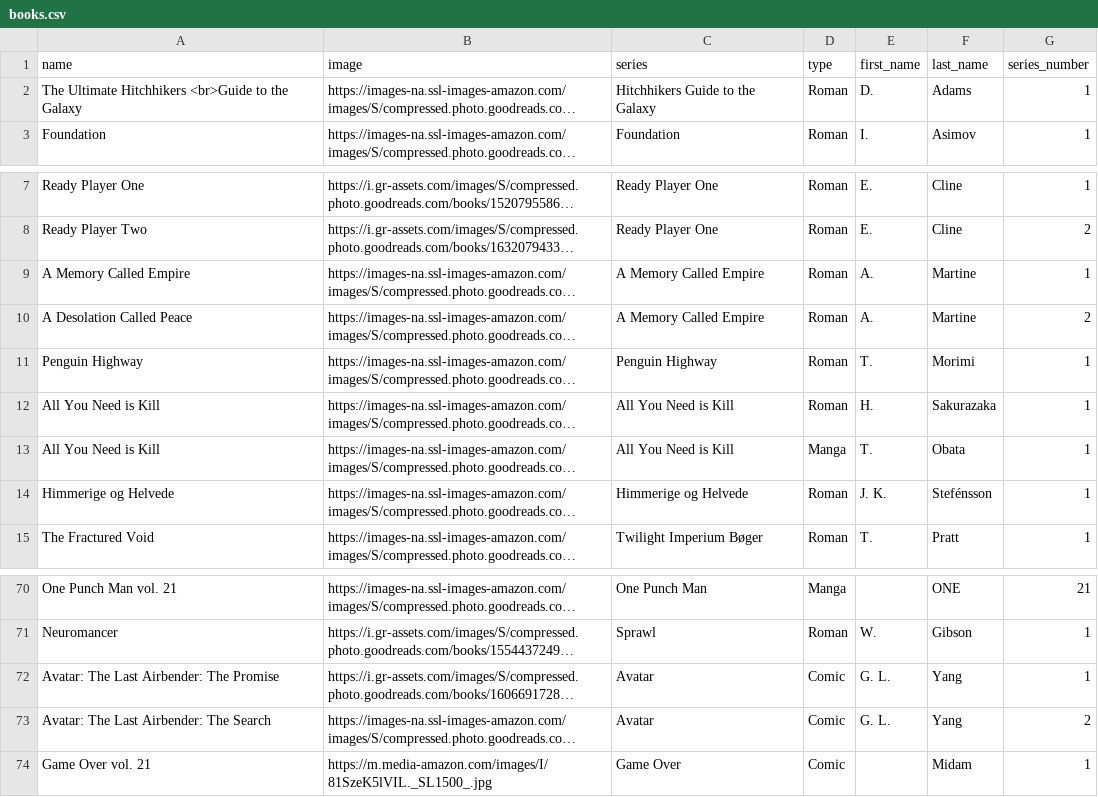
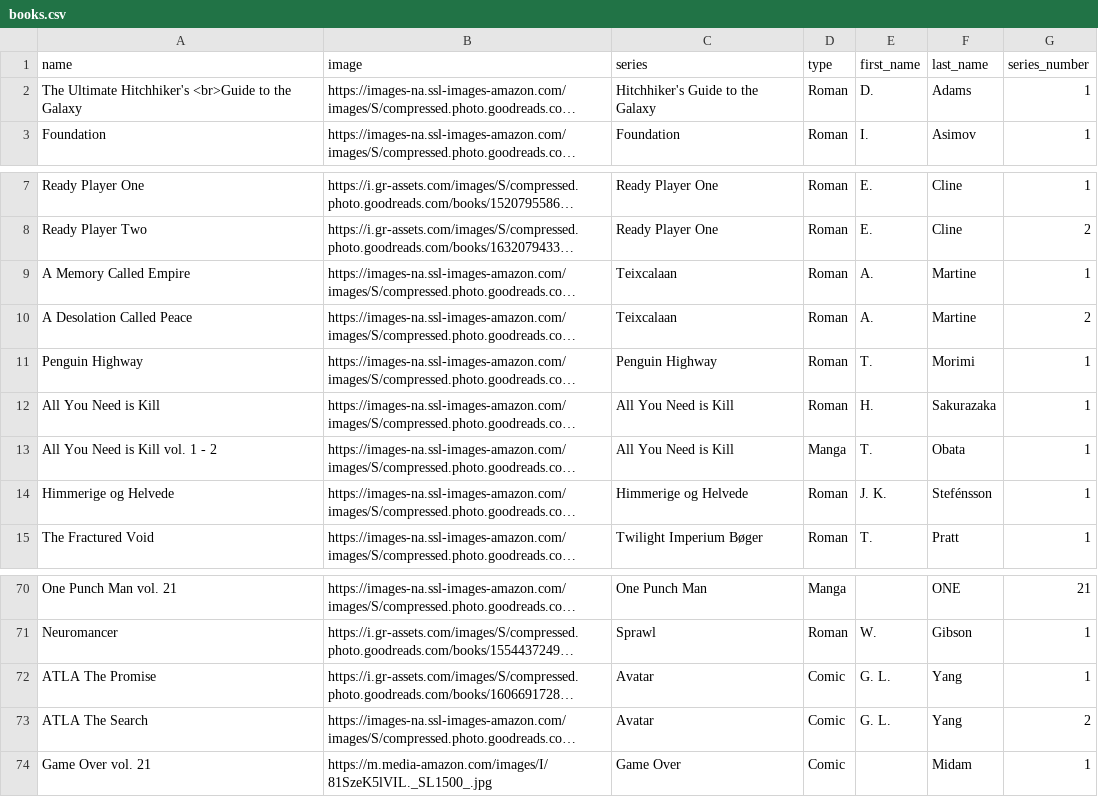
Before and after one commit to Ok4a/ok4a.github.io, a CSV file: CSV/books.csv, drawn as a sheet; only a part is shown, gaps mark what is left out; long unchanged cells end in …; the diff names each change by its address in the sheet, - before the commit and + after, or states it on an @@ line.

Commit message:
updated entries

```diff
--- a/CSV/books.csv
+++ b/CSV/books.csv
-A2 (name): The Ultimate Hitchhikers <br>Guide to…
+A2 (name): The Ultimate Hitchhiker's <br>Guide to…
-C2 (series): Hitchhikers Guide to the Galaxy
+C2 (series): Hitchhiker's Guide to the Galaxy
-C9:C10 (series): A Memory Called Empire
+C9:C10 (series): Teixcalaan
-A13 (name): All You Need is Kill
+A13 (name): All You Need is Kill vol. 1 - 2
-A72 (name): Avatar: The Last Airbender: The Promise
+A72 (name): ATLA The Promise
-A73 (name): Avatar: The Last Airbender: The Search
+A73 (name): ATLA The Search
```
